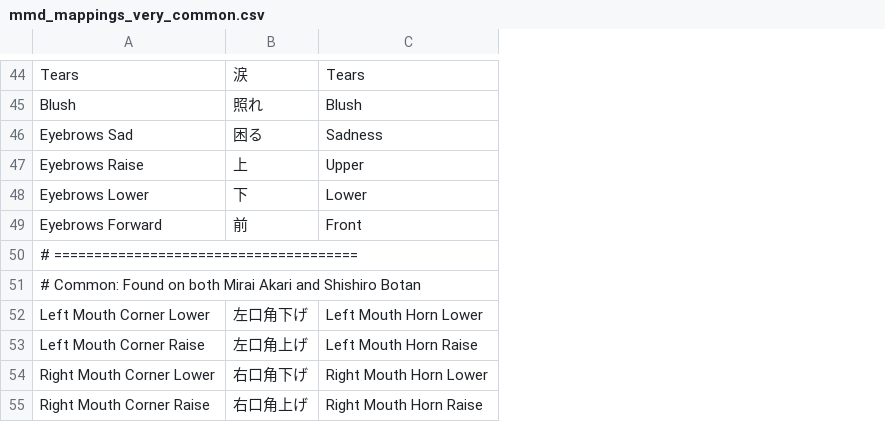
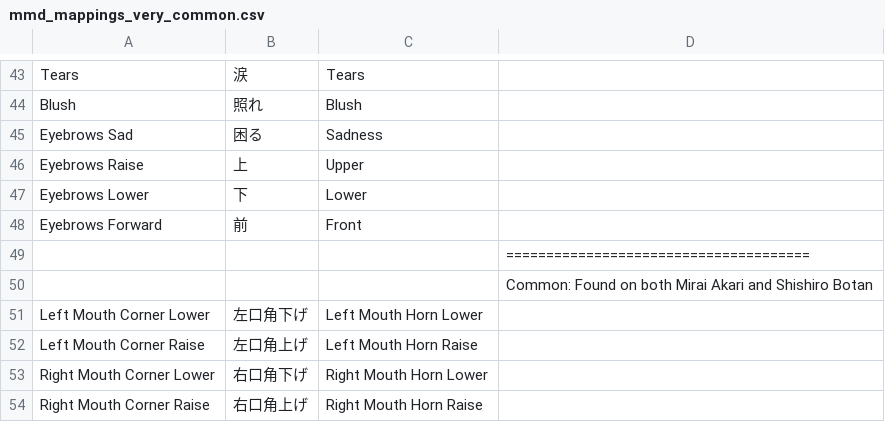
Before and after one commit to Mysteryem/AvatarBuilder, a CSV file: resources/mmd_mappings_very_common.csv, drawn as a sheet; only a part is shown, gaps mark what is left out; addresses are those after the commit; the diff covers the shown part only; the diff names each change by its address in the sheet, - before the commit and + after, or states it on an @@ line.

```diff
--- a/resources/mmd_mappings_very_common.csv
+++ b/resources/mmd_mappings_very_common.csv
+column D, rows 49-50: ====================================== | Common: Found on both Mirai Akari and Shishiro Botan
-A49: # ======================================
+A49: (empty)
-A50: # Common: Found on both Mirai Akari and Shishiro Botan
+A50: (empty)
```
Also changed, not shown: 1 removed row and 11 edited cells elsewhere in this file, resources/mmd_mappings_common.csv, resources/mmd_mappings_full.csv, 1 other file.
